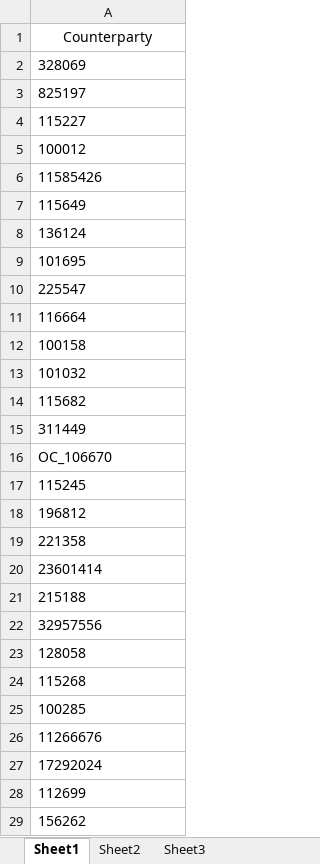
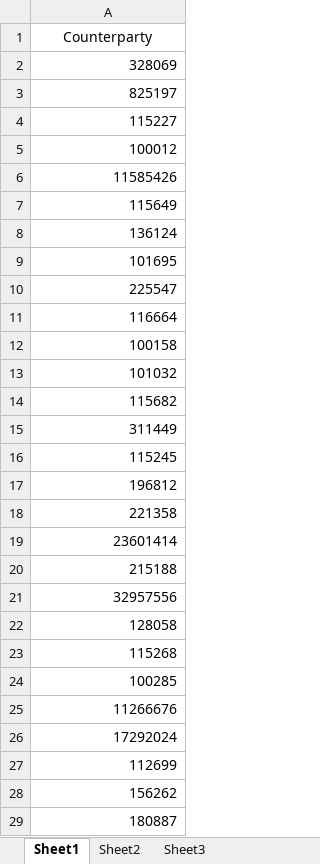
Before and after one commit to opencapital/Allocare, an Excel workbook: Investment Object VBA/Bloomberg company ID.xlsx, sheet Sheet1, drawn as a sheet; only a part is shown; values as stored, in another font and other column widths than the file's, no borders; removed rows and columns are numbered as before the commit, all else as after; the diff covers the shown part only; the diff names each change by its address in the sheet, - before the commit and + after, or states it on an @@ line.

Commit message:
aggiornate legalEntities

```diff
--- a/Investment Object VBA/Bloomberg company ID.xlsx (sheet Sheet1)
+++ b/Investment Object VBA/Bloomberg company ID.xlsx (sheet Sheet1)
-A2:A15 alignment: left
+A2:A15 alignment: right
-row 16: OC_106670
-A16:A28 alignment: left
+A16:A28 alignment: right
+row 29: 180887
```
Also changed, not shown: 5 added rows, 1 edited cell and cell formats elsewhere in this sheet.
